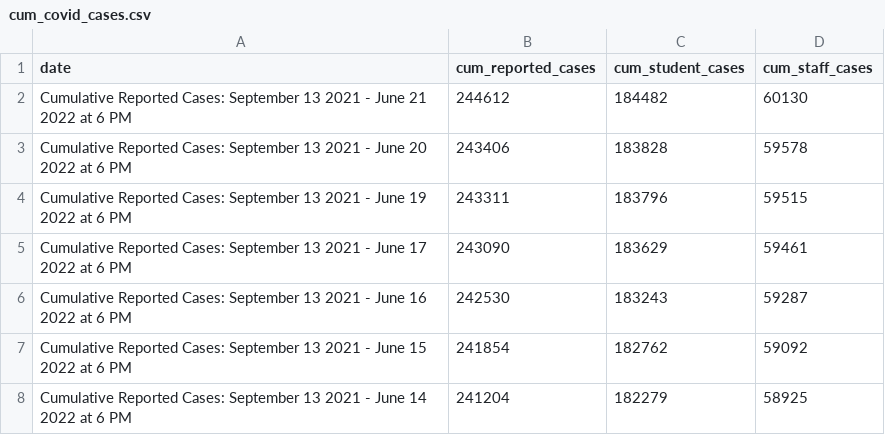
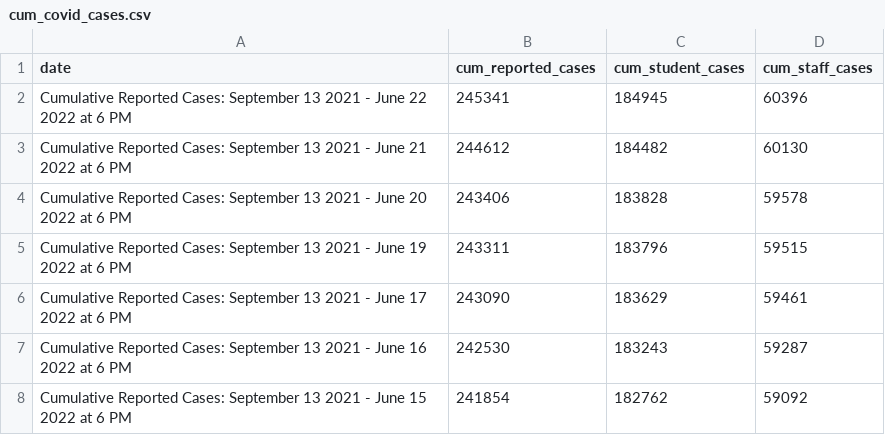
Before and after one commit to thecityny/doe-covid-stats-scraper, a CSV file: data/cum_covid_cases.csv, drawn as a sheet; only a part is shown; the shorter side is filled out with more unchanged rows.

```diff
--- a/data/cum_covid_cases.csv
+++ b/data/cum_covid_cases.csv
@@ -1,2 +1,3 @@
 date,cum_reported_cases,cum_student_cases,cum_staff_cases
+Cumulative Reported Cases: September 13 2021 - June 22 2022 at 6 PM,245341,184945,60396
 Cumulative Reported Cases: September 13 2021 - June 21 2022 at 6 PM,244612,184482,60130
```
Also changed, not shown: data/charter_actions.csv, data/doe_dece_actions.csv, 1 other file.
